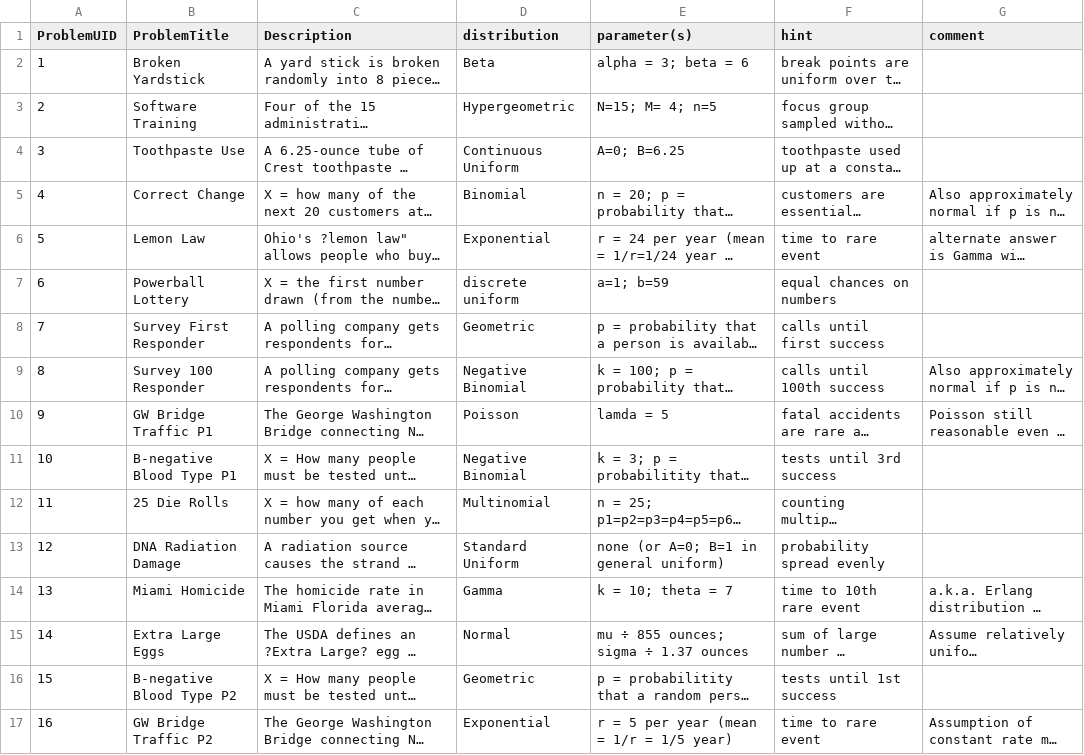
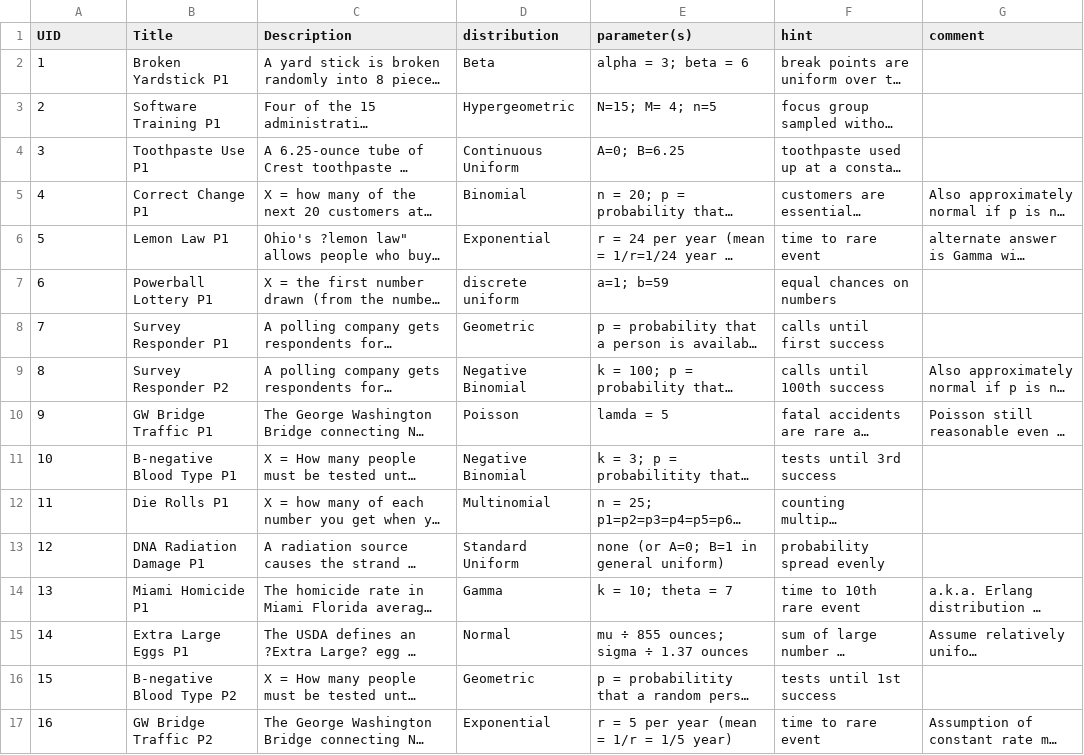
Before and after one commit to Distributome/distributome, a CSV file: web_site/V3/data/DistributomeGame_ProblemExamples_March_2013.csv, drawn as a sheet; only a part is shown; long unchanged cells end in …; the diff covers the shown part only; the diff names each change by its address in the sheet, - before the commit and + after, or states it on an @@ line.

Commit message:
Updated the Distributome Game Problems Set (N=34).

```diff
--- a/web_site/V3/data/DistributomeGame_ProblemExamples_March_2013.csv
+++ b/web_site/V3/data/DistributomeGame_ProblemExamples_March_2013.csv
@@ column A (UID) renumbered in row 1 @@
-B1: ProblemTitle
+B1: Title
-B2 (Title): Broken Yardstick
+B2 (Title): Broken Yardstick P1
-B3 (Title): Software Training
+B3 (Title): Software Training P1
-B4 (Title): Toothpaste Use
+B4 (Title): Toothpaste Use P1
-B5 (Title): Correct Change
+B5 (Title): Correct Change P1
-B6 (Title): Lemon Law
+B6 (Title): Lemon Law P1
-B7 (Title): Powerball Lottery
+B7 (Title): Powerball Lottery P1
-B8 (Title): Survey First Responder
+B8 (Title): Survey Responder P1
-B9 (Title): Survey 100 Responder
+B9 (Title): Survey Responder P2
-B12 (Title): 25 Die Rolls
+B12 (Title): Die Rolls P1
-B13 (Title): DNA Radiation Damage
+B13 (Title): DNA Radiation Damage P1
-B14 (Title): Miami Homicide
+B14 (Title): Miami Homicide P1
-B15 (Title): Extra Large Eggs
+B15 (Title): Extra Large Eggs P1
```
Also changed, not shown: 6 added rows and 11 edited cells elsewhere in this file.
